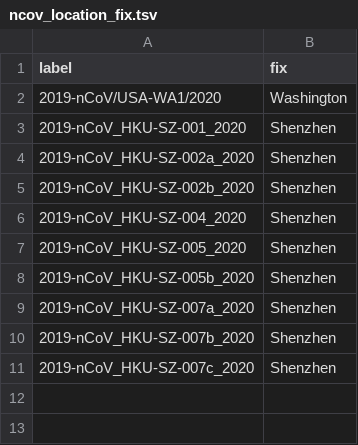
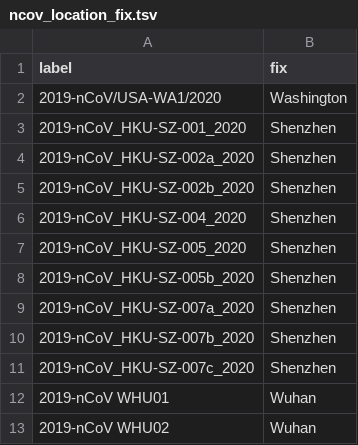
Before and after one commit to nextstrain/fauna, a TSV file: source-data/ncov_location_fix.tsv, drawn as a sheet; the diff names each change by its address in the sheet, - before the commit and + after, or states it on an @@ line.

Commit message:
Update location fixes

```diff
--- a/source-data/ncov_location_fix.tsv
+++ b/source-data/ncov_location_fix.tsv
+row 12: 2019-nCoV WHU01 | Wuhan
+row 13: 2019-nCoV WHU02 | Wuhan
```
